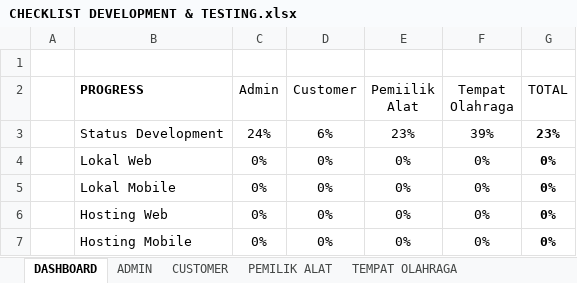
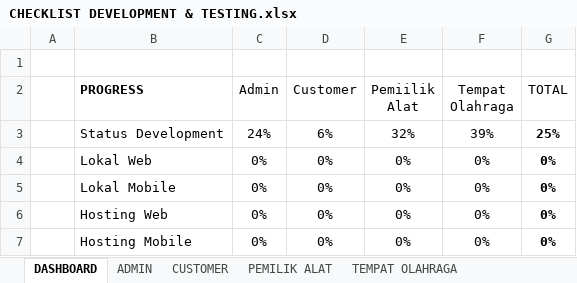
Before and after one commit to mariayerossi/TugasAkhir_Jiayoouu, an Excel workbook: CHECKLIST DEVELOPMENT & TESTING.xlsx, sheet DASHBOARD, drawn as a sheet; values as stored, in another font and other column widths than the file's, no borders; table styles not drawn; the diff names each change by its address in the sheet, - before the commit and + after, or states it on an @@ line.

```diff
--- a/CHECKLIST DEVELOPMENT & TESTING.xlsx (sheet DASHBOARD)
+++ b/CHECKLIST DEVELOPMENT & TESTING.xlsx (sheet DASHBOARD)
-E3 (Pemiilik Alat): 23%
+E3 (Pemiilik Alat): 32%
-G3 (TOTAL): 23%
+G3 (TOTAL): 25%
```
Also changed, not shown: sheet PEMILIK ALAT, 3 other files.
